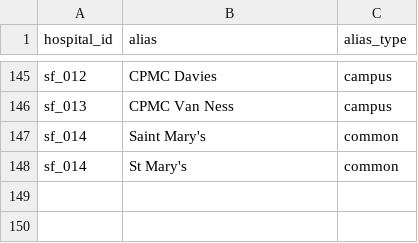
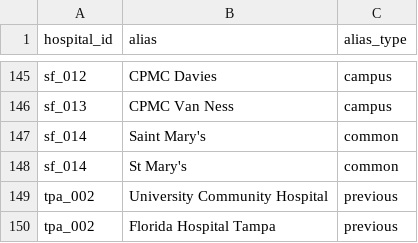
Before and after one commit to mariohealth/v0, a CSV file: backend/mario-health-data-pipeline/seeds/hospital_aliases.csv, drawn as a sheet; only a part is shown, gaps mark what is left out.

Commit message:
Update hospital_aliases.csv

```diff
--- a/backend/mario-health-data-pipeline/seeds/hospital_aliases.csv
+++ b/backend/mario-health-data-pipeline/seeds/hospital_aliases.csv
@@ -148 +148,3 @@ sf_014,Saint Mary's,common
 sf_014,St Mary's,common
+tpa_002,University Community Hospital,previous
+tpa_002,Florida Hospital Tampa,previous
```
